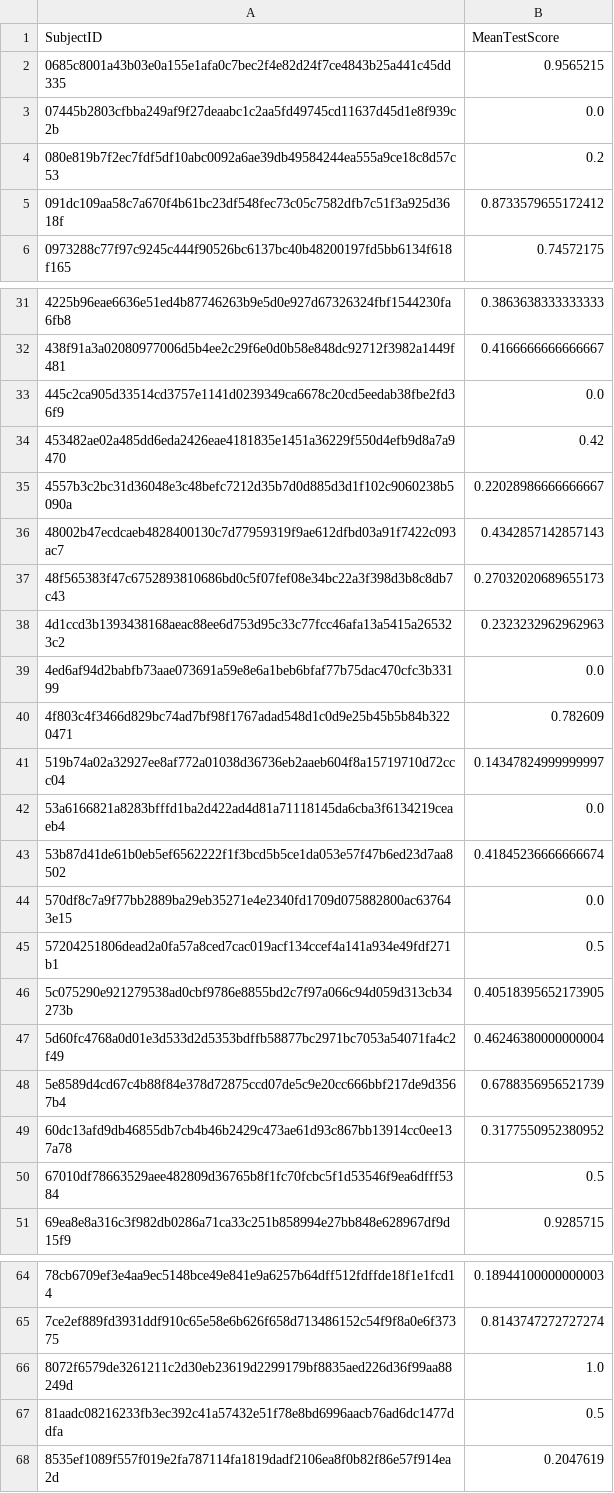
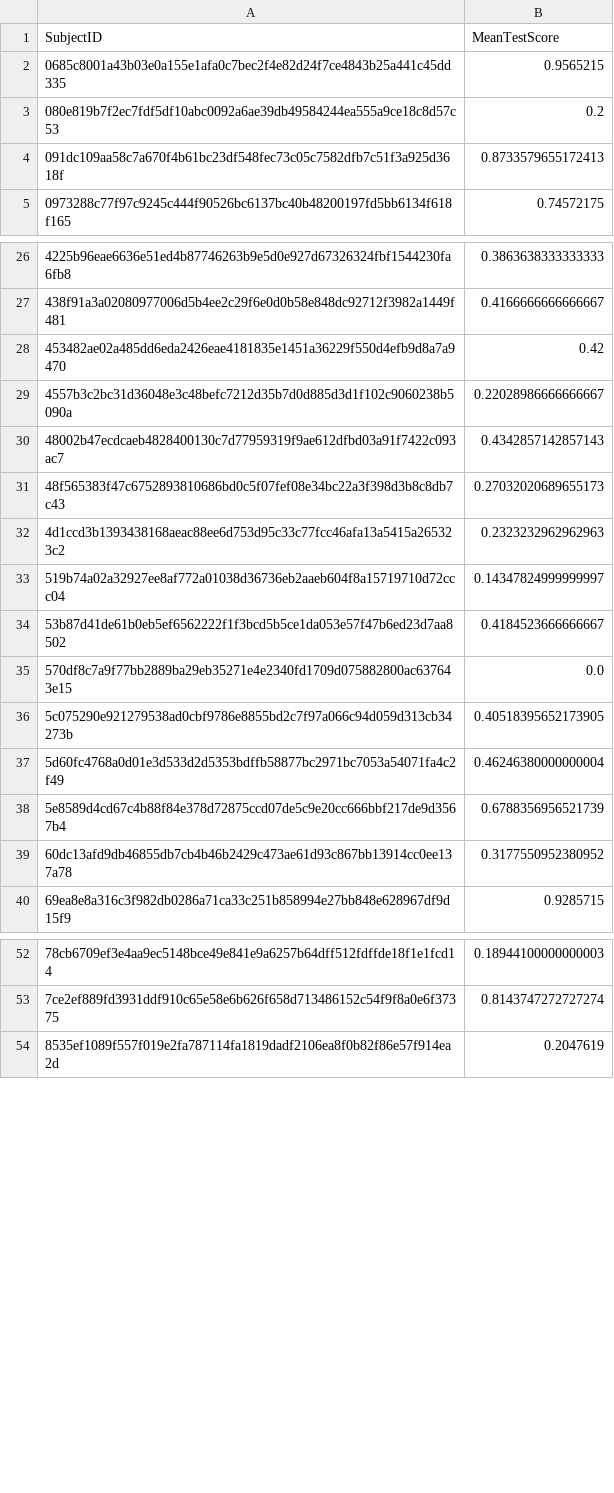
Before and after one commit to cmarshallbreton-prog/Traces_presenter, a CSV file: Jupyter/Chaine/csv/MeanTestScore.csv, drawn as a sheet; only a part is shown, gaps mark what is left out; the diff covers the shown part only.

```diff
--- a/Jupyter/Chaine/csv/MeanTestScore.csv
+++ b/Jupyter/Chaine/csv/MeanTestScore.csv
@@ -2,5 +2,4 @@ SubjectID,MeanTestScore
 0685c8001a43b03e0a155e1afa0c7bec2f4e82d24f7ce4843b25a441c45dd335,0.9565215
-07445b2803cfbba249af9f27deaabc1c2aa5fd49745cd11637d45d1e8f939c2b,0.0
 080e819b7f2ec7fdf5df10abc0092a6ae39db49584244ea555a9ce18c8d57c53,0.2
-091dc109aa58c7a670f4b61bc23df548fec73c05c7582dfb7c51f3a925d3618f,0.8733579655172412
+091dc109aa58c7a670f4b61bc23df548fec73c05c7582dfb7c51f3a925d3618f,0.8733579655172413
 0973288c77f97c9245c444f90526bc6137bc40b48200197fd5bb6134f618f165,0.74572175
@@ -32,3 +27,2 @@ SubjectID,MeanTestScore
 438f91a3a02080977006d5b4ee2c29f6e0d0b58e848dc92712f3982a1449f481,0.4166666666666667
-445c2ca905d33514cd3757e1141d0239349ca6678c20cd5eedab38fbe2fd36f9,0.0
 453482ae02a485dd6eda2426eae4181835e1451a36229f550d4efb9d8a7a9470,0.42
@@ -38,9 +32,5 @@ SubjectID,MeanTestScore
 4d1ccd3b1393438168aeac88ee6d753d95c33c77fcc46afa13a5415a265323c2,0.2323232962962963
-4ed6af94d2babfb73aae073691a59e8e6a1beb6bfaf77b75dac470cfc3b33199,0.0
-4f803c4f3466d829bc74ad7bf98f1767adad548d1c0d9e25b45b5b84b3220471,0.782609
 519b74a02a32927ee8af772a01038d36736eb2aaeb604f8a15719710d72ccc04,0.14347824999999997
-53a6166821a8283bfffd1ba2d422ad4d81a71118145da6cba3f6134219ceaeb4,0.0
-53b87d41de61b0eb5ef6562222f1f3bcd5b5ce1da053e57f47b6ed23d7aa8502,0.41845236666666674
+53b87d41de61b0eb5ef6562222f1f3bcd5b5ce1da053e57f47b6ed23d7aa8502,0.4184523666666667
 570df8c7a9f77bb2889ba29eb35271e4e2340fd1709d075882800ac637643e15,0.0
-57204251806dead2a0fa57a8ced7cac019acf134ccef4a141a934e49fdf271b1,0.5
 5c075290e921279538ad0cbf9786e8855bd2c7f97a066c94d059d313cb34273b,0.40518395652173905
@@ -49,3 +39,2 @@ SubjectID,MeanTestScore
 60dc13afd9db46855db7cb4b46b2429c473ae61d93c867bb13914cc0ee137a78,0.3177550952380952
-67010df78663529aee482809d36765b8f1fc70fcbc5f1d53546f9ea6dfff5384,0.5
 69ea8e8a316c3f982db0286a71ca33c251b858994e27bb848e628967df9d15f9,0.9285715
@@ -65,4 +53,2 @@ SubjectID,MeanTestScore
 7ce2ef889fd3931ddf910c65e58e6b626f658d713486152c54f9f8a0e6f37375,0.8143747272727274
-8072f6579de3261211c2d30eb23619d2299179bf8835aed226d36f99aa88249d,1.0
-81aadc08216233fb3ec392c41a57432e51f78e8bd6996aacb76ad6dc1477ddfa,0.5
 8535ef1089f557f019e2fa787114fa1819dadf2106ea8f0b82f86e57f914ea2d,0.2047619
```
Also changed, not shown: 12 removed rows and 6 edited cells elsewhere in this file, Jupyter/Chaine/analysis/features_with_kmeans_clusters.csv, Jupyter/Chaine/analysis/kmeans_clusters.csv, 35 other files.
